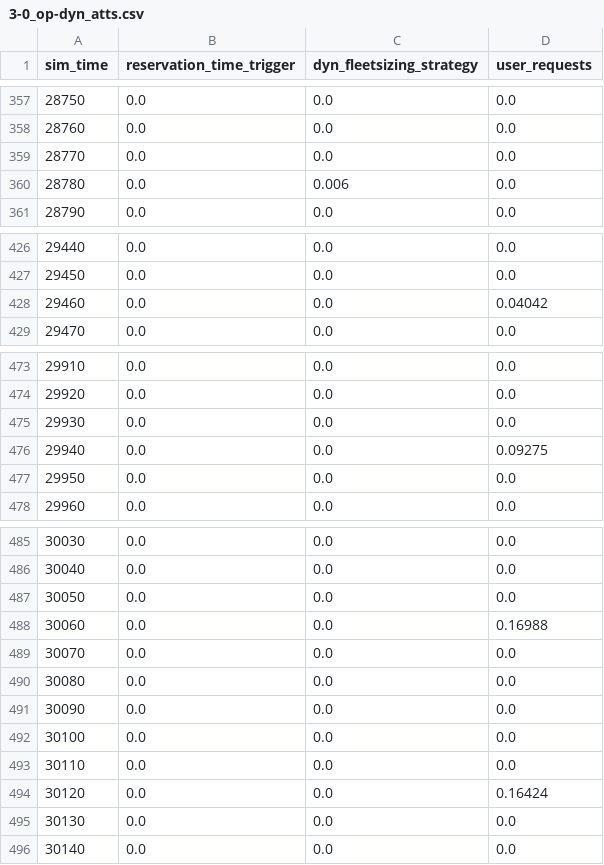
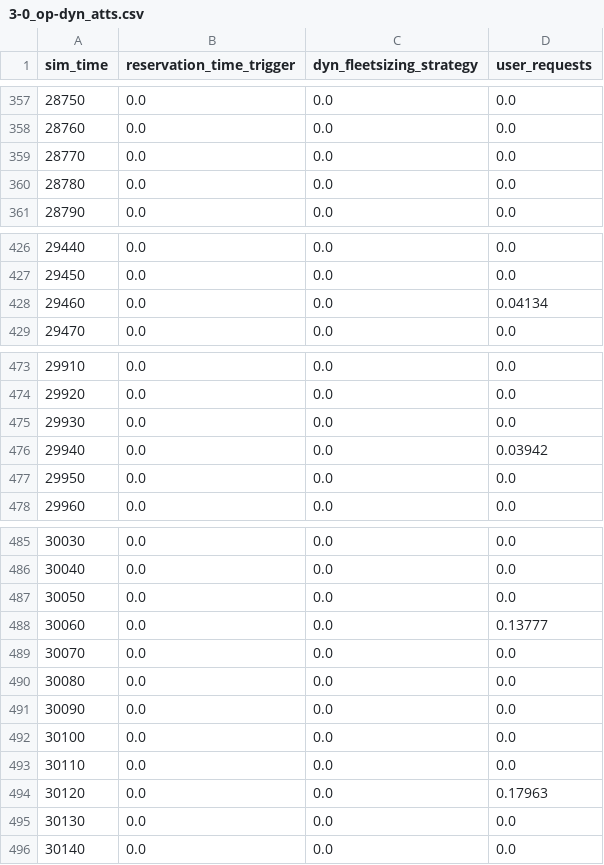
Before and after one commit to ritunuci/FleetPy_stochasticity, a CSV file: studies/example_study/results/example_depot_time_pool_irsonly_sc_1/3-0_op-dyn_atts.csv, drawn as a sheet; only a part is shown, gaps mark what is left out; the diff covers the shown part only.

```diff
--- a/studies/example_study/results/example_depot_time_pool_irsonly_sc_1/3-0_op-dyn_atts.csv
+++ b/studies/example_study/results/example_depot_time_pool_irsonly_sc_1/3-0_op-dyn_atts.csv
@@ -359,3 +359,3 @@ sim_time,reservation_time_trigger,dyn_fleetsizing_strategy,user_requests
 28770,0.0,0.0,0.0
-28780,0.0,0.006,0.0
+28780,0.0,0.0,0.0
 28790,0.0,0.0,0.0
@@ -427,3 +427,3 @@ sim_time,reservation_time_trigger,dyn_fleetsizing_strategy,user_requests
 29450,0.0,0.0,0.0
-29460,0.0,0.0,0.04042
+29460,0.0,0.0,0.04134
 29470,0.0,0.0,0.0
@@ -475,3 +475,3 @@ sim_time,reservation_time_trigger,dyn_fleetsizing_strategy,user_requests
 29930,0.0,0.0,0.0
-29940,0.0,0.0,0.09275
+29940,0.0,0.0,0.03942
 29950,0.0,0.0,0.0
@@ -487,3 +487,3 @@ sim_time,reservation_time_trigger,dyn_fleetsizing_strategy,user_requests
 30050,0.0,0.0,0.0
-30060,0.0,0.0,0.16988
+30060,0.0,0.0,0.13777
 30070,0.0,0.0,0.0
@@ -493,3 +493,3 @@ sim_time,reservation_time_trigger,dyn_fleetsizing_strategy,user_requests
 30110,0.0,0.0,0.0
-30120,0.0,0.0,0.16424
+30120,0.0,0.0,0.17963
 30130,0.0,0.0,0.0
```
Also changed, not shown: 83 edited cells elsewhere in this file, studies/example_study/results/example_depot_time_pool_irsonly_sc_1/1_user-stats.csv, studies/example_study/results/example_depot_time_pool_irsonly_sc_1/final_state.csv, 14 other files.
